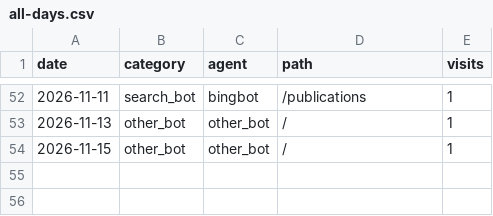
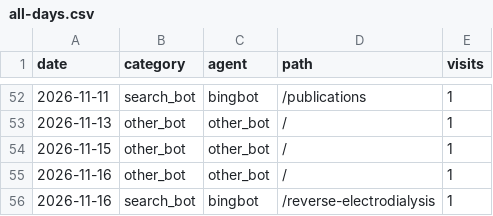
Before and after one commit to d-golubenko/d-golubenko.github.io, a CSV file: analytics/all-days.csv, drawn as a sheet; only a part is shown, gaps mark what is left out; the diff names each change by its address in the sheet, - before the commit and + after, or states it on an @@ line.

```diff
--- a/analytics/all-days.csv
+++ b/analytics/all-days.csv
+row 55: 2026-11-16 | other_bot | other_bot | / | 1
+row 56: 2026-11-16 | search_bot | bingbot | /reverse-electrodialysis | 1
```
Also changed, not shown: 2 other files.
